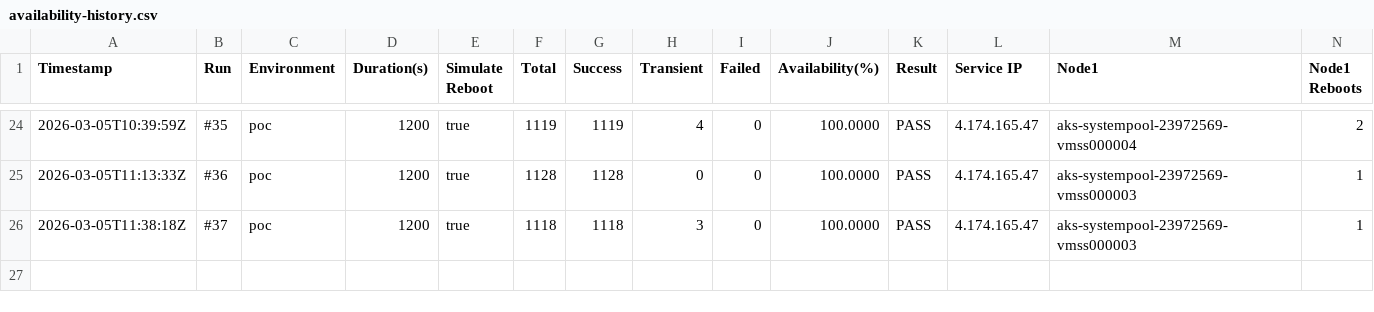
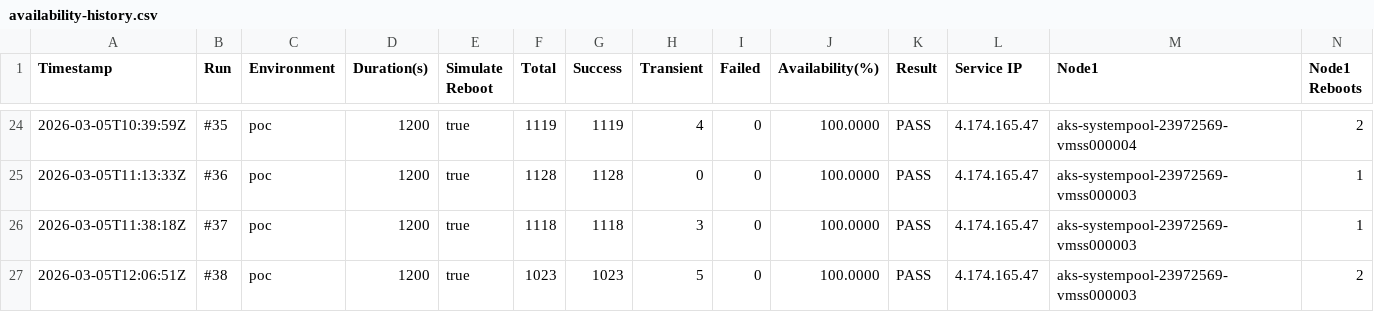
Before and after one commit to devopsabcs-engineering/aks-kured-poc, a CSV file: test-results/availability-history.csv, drawn as a sheet; only a part is shown, gaps mark what is left out; rows hold the shown columns only; the diff names each change by its address in the sheet, - before the commit and + after, or states it on an @@ line.

```diff
--- a/test-results/availability-history.csv
+++ b/test-results/availability-history.csv
+row 27: 2026-03-05T12:06:51Z | #38 | poc | 1200 | true | 1023 | 1023 | 5 | 0 | 100.0000 | PASS | 4.174.165.47 | aks-systempool-23972569-vmss000003 | 2
```
